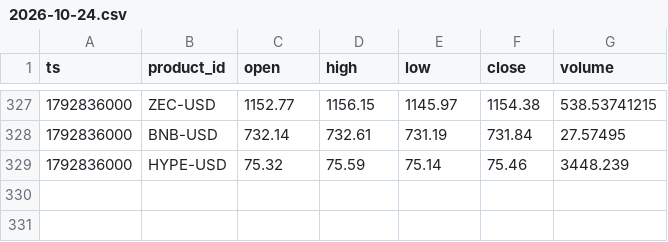
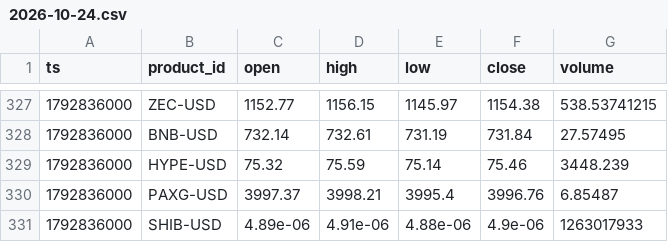
Before and after one commit to jtdaly4/market-data-collector, a CSV file: data/candles/2026-10-24.csv, drawn as a sheet; only a part is shown, gaps mark what is left out.

```diff
--- a/data/candles/2026-10-24.csv
+++ b/data/candles/2026-10-24.csv
@@ -329 +329,3 @@ ts,product_id,open,high,low,close,volume
 1792836000,HYPE-USD,75.32,75.59,75.14,75.46,3448.239
+1792836000,PAXG-USD,3997.37,3998.21,3995.4,3996.76,6.85487
+1792836000,SHIB-USD,4.89e-06,4.91e-06,4.88e-06,4.9e-06,1263017933
```
Also changed, not shown: 1 other file.
